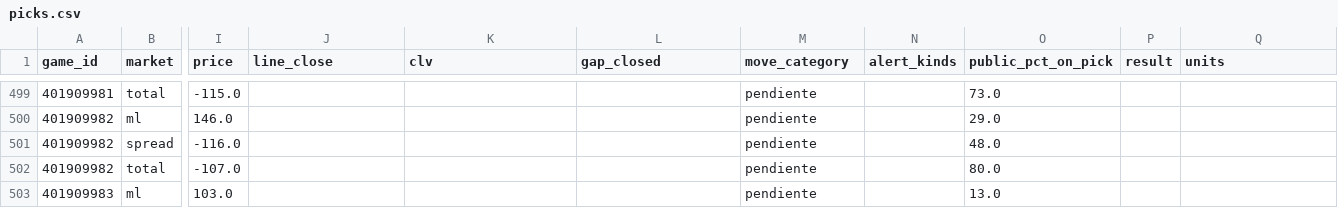
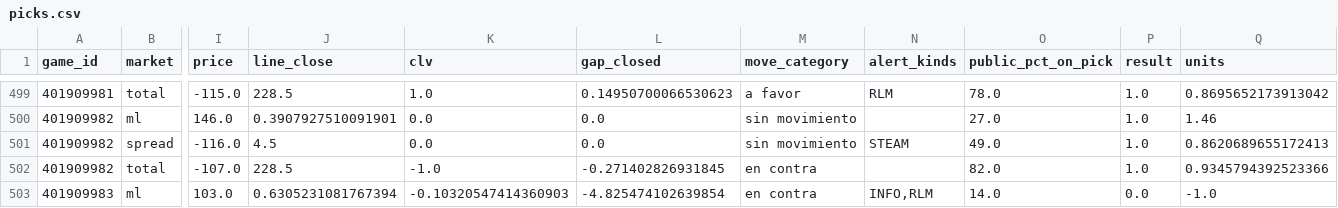
Before and after one commit to DaveBarracuda/nba-quant, a CSV file: ledger/github/picks.csv, drawn as a sheet; only a part is shown, gaps mark what is left out; the diff covers the shown part only; the diff names each change by its address in the sheet, - before the commit and + after, or states it on an @@ line.

```diff
--- a/ledger/github/picks.csv
+++ b/ledger/github/picks.csv
-J499 (line_close): (empty)
+J499 (line_close): 228.5
-K499 (clv): (empty)
+K499 (clv): 1.0
-L499 (gap_closed): (empty)
+L499 (gap_closed): 0.14950700066530623
-M499 (move_category): pendiente
+M499 (move_category): a favor
-N499 (alert_kinds): (empty)
+N499 (alert_kinds): RLM
-O499 (public_pct_on_pick): 73.0
+O499 (public_pct_on_pick): 78.0
-P499:P502 (result): (empty)
+P499:P502 (result): 1.0
-Q499 (units): (empty)
+Q499 (units): 0.8695652173913042
-J500 (line_close): (empty)
+J500 (line_close): 0.3907927510091901
-K500:K501 (clv): (empty)
+K500:K501 (clv): 0.0
-L500:L501 (gap_closed): (empty)
+L500:L501 (gap_closed): 0.0
-M500:M501 (move_category): pendiente
+M500:M501 (move_category): sin movimiento
-O500 (public_pct_on_pick): 29.0
+O500 (public_pct_on_pick): 27.0
-Q500 (units): (empty)
+Q500 (units): 1.46
-J501 (line_close): (empty)
+J501 (line_close): 4.5
-N501 (alert_kinds): (empty)
+N501 (alert_kinds): STEAM
-O501 (public_pct_on_pick): 48.0
+O501 (public_pct_on_pick): 49.0
-Q501 (units): (empty)
+Q501 (units): 0.8620689655172413
-J502 (line_close): (empty)
+J502 (line_close): 228.5
-K502 (clv): (empty)
+K502 (clv): -1.0
-L502 (gap_closed): (empty)
+L502 (gap_closed): -0.271402826931845
-M502:M503 (move_category): pendiente
+M502:M503 (move_category): en contra
-O502 (public_pct_on_pick): 80.0
+O502 (public_pct_on_pick): 82.0
-Q502 (units): (empty)
+Q502 (units): 0.9345794392523366
-J503 (line_close): (empty)
+J503 (line_close): 0.6305231081767394
-K503 (clv): (empty)
+K503 (clv): -0.10320547414360903
-L503 (gap_closed): (empty)
+L503 (gap_closed): -4.825474102639854
-N503 (alert_kinds): (empty)
+N503 (alert_kinds): INFO,RLM
-O503 (public_pct_on_pick): 13.0
+O503 (public_pct_on_pick): 14.0
-P503 (result): (empty)
+P503 (result): 0.0
-Q503 (units): (empty)
+Q503 (units): -1.0
```
Also changed, not shown: 74 edited cells elsewhere in this file, ledger/github/summary.csv, 1 other file.
